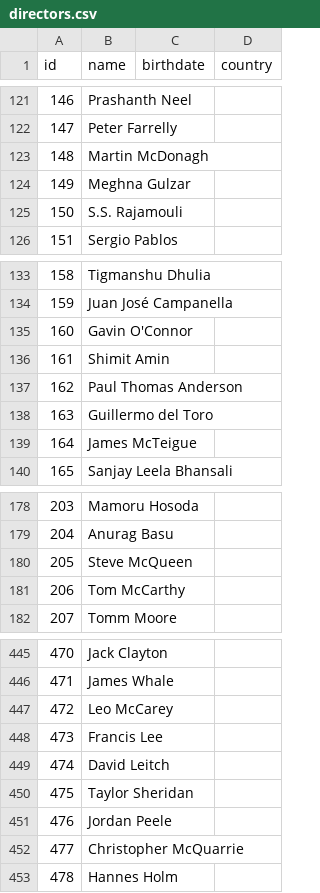
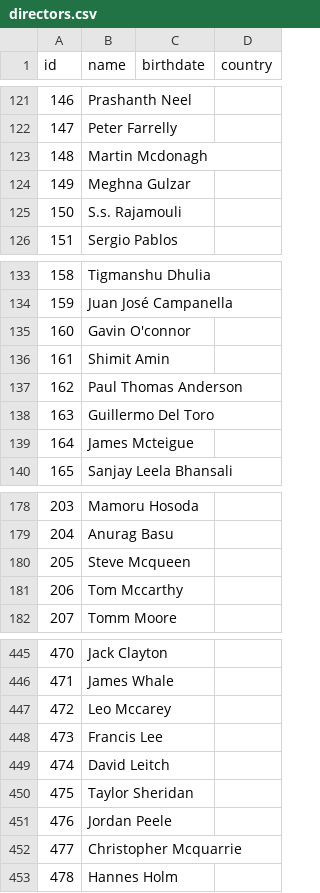
Before and after one commit to PrimeTimeTran/seepdeep-fe, a CSV file: scripts/databases/db-films/directors.csv, drawn as a sheet; only a part is shown, gaps mark what is left out; the diff covers the shown part only.

```diff
--- a/scripts/databases/db-films/directors.csv
+++ b/scripts/databases/db-films/directors.csv
@@ -122,5 +122,5 @@ id,name,birthdate,country
 147,Peter Farrelly,,
-148,Martin McDonagh,,
+148,Martin Mcdonagh,,
 149,Meghna Gulzar,,
-150,S.S. Rajamouli,,
+150,S.s. Rajamouli,,
 151,Sergio Pablos,,
@@ -134,7 +134,7 @@ id,name,birthdate,country
 159,Juan José Campanella,,
-160,Gavin O'Connor,,
+160,Gavin O'connor,,
 161,Shimit Amin,,
 162,Paul Thomas Anderson,,
-163,Guillermo del Toro,,
-164,James McTeigue,,
+163,Guillermo Del Toro,,
+164,James Mcteigue,,
 165,Sanjay Leela Bhansali,,
@@ -179,4 +179,4 @@ id,name,birthdate,country
 204,Anurag Basu,,
-205,Steve McQueen,,
-206,Tom McCarthy,,
+205,Steve Mcqueen,,
+206,Tom Mccarthy,,
 207,Tomm Moore,,
@@ -446,3 +446,3 @@ id,name,birthdate,country
 471,James Whale,,
-472,Leo McCarey,,
+472,Leo Mccarey,,
 473,Francis Lee,,
@@ -451,3 +451,3 @@ id,name,birthdate,country
 476,Jordan Peele,,
-477,Christopher McQuarrie,,
+477,Christopher Mcquarrie,,
 478,Hannes Holm,,
```
Also changed, not shown: 31 added rows and 20 edited cells elsewhere in this file, scripts/databases/db-films/film_directors.csv, 16 other files.
